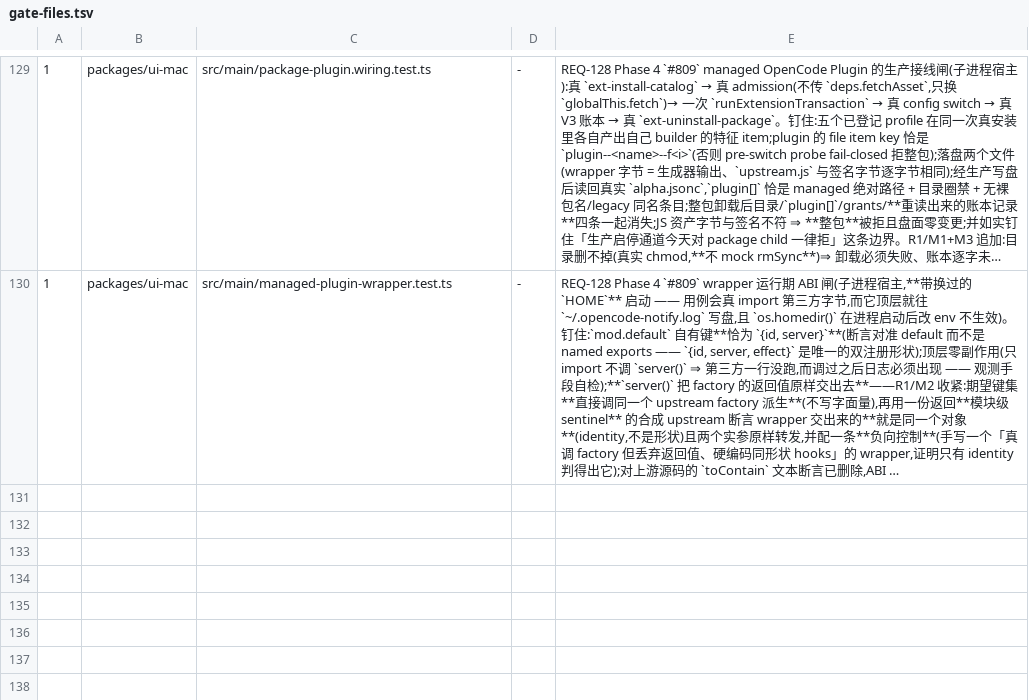
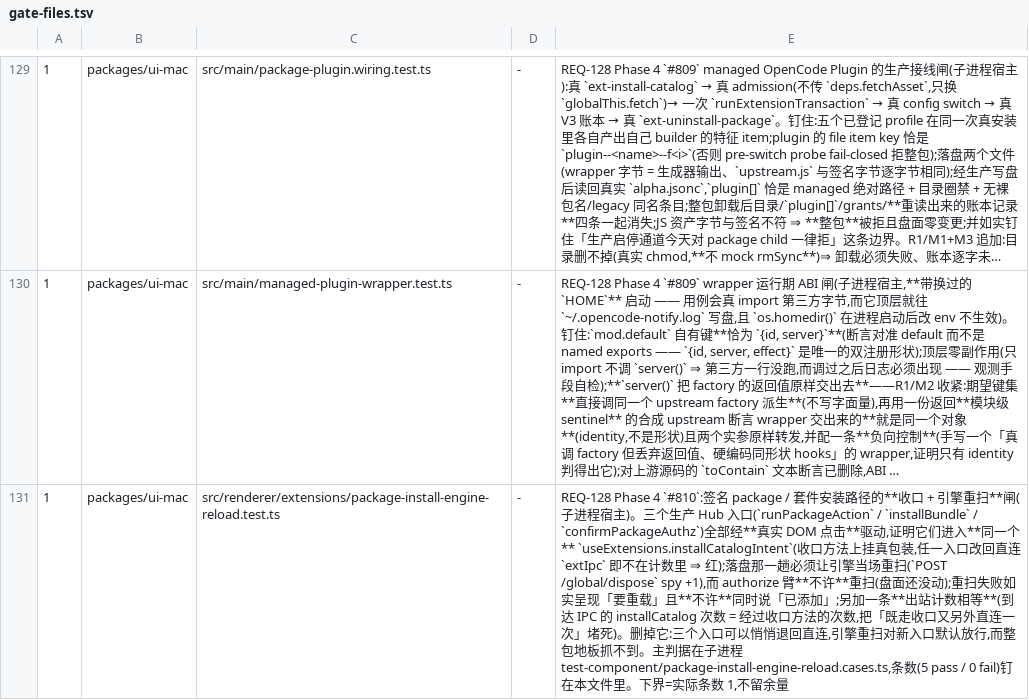
Before and after one commit to jinjunnn/alpha-code, a TSV file: scripts/gate-files.tsv, drawn as a sheet; only a part is shown, gaps mark what is left out; long unchanged cells end in …; the diff names each change by its address in the sheet, - before the commit and + after, or states it on an @@ line.

```diff
--- a/scripts/gate-files.tsv
+++ b/scripts/gate-files.tsv
+row 131: 1 | packages/ui-mac | src/renderer/extensions/package-install-engine-reload.test.ts | - | REQ-128 Phase 4 `#810`:签名 package / 套件安装路径的**收口 + 引擎重扫**闸(子进程宿主)。三个生产 Hub 入口(`runPackageAction` / `installBundle` / `confirmPackageAuthz`)全部经**真实 DOM 点击**驱动,证明它们进入**同一个** `useExtensions.installCatalogIntent`(收口方法上挂真包装,任一入口改回直连 `extIpc` 即不在计数里 ⇒ 红);落盘那一趟必须让引擎当场重扫(`POST /global/dispose` spy +1),而 authorize 臂**不许**重扫(盘面还没动);重扫失败如实呈现「要重载」且**不许**同时说「已添加」;另加一条**出站计数相等**(到达 IPC 的 installCatalog 次数 = 经过收口方法的次数,把「既走收口又另外直连一次」堵死)。删掉它:三个入口可以悄悄退回直连,引擎重扫对新入口默认放行,而整包地板抓不到。主判据在子进程 test-component/package-install-engine-reload.cases.ts,条数(5 pass / 0 fail)钉在本文件里。下界=实际条数 1,不留余量
```
Also changed, not shown: 6 other files.
